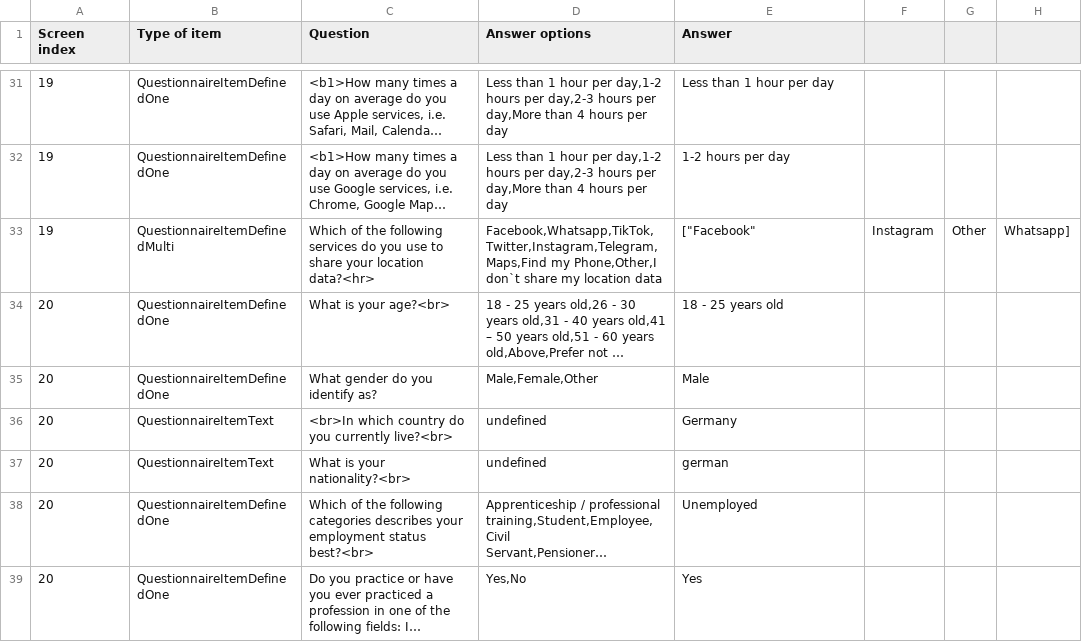
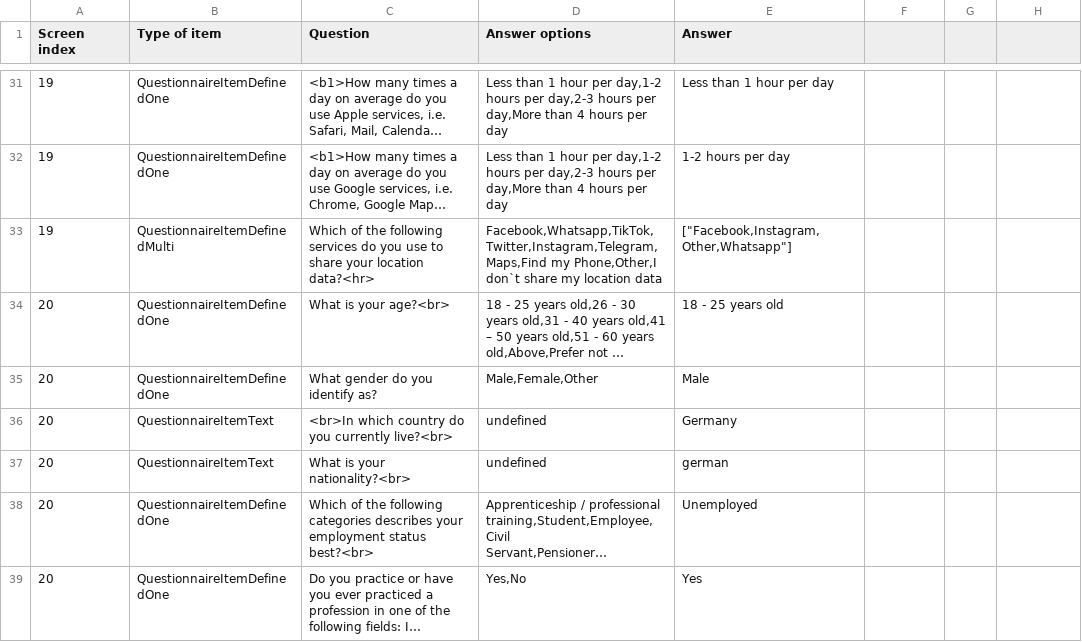
Before and after one commit to ferasalsabaa/LocTrace_data, a CSV file: real_data/part2/quLab22StudentUser10.csv, drawn as a sheet; only a part is shown, gaps mark what is left out; long unchanged cells end in …; the diff names each change by its address in the sheet, - before the commit and + after, or states it on an @@ line.

```diff
--- a/real_data/part2/quLab22StudentUser10.csv
+++ b/real_data/part2/quLab22StudentUser10.csv
-E33 (Answer): ["Facebook"
+E33 (Answer): ["Facebook,Instagram,Other,Whatsapp"]
-F33: Instagram
+F33: (empty)
-G33: Other
+G33: (empty)
-H33: Whatsapp]
+H33: (empty)
```
Also changed, not shown: real_data/part2/quLab22StudentUser13.csv, real_data/part2/quLab22StudentUser14.csv, 8 other files.
